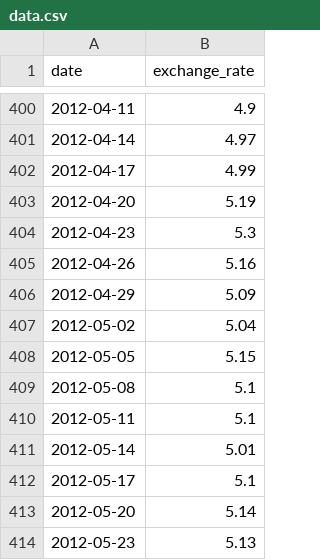
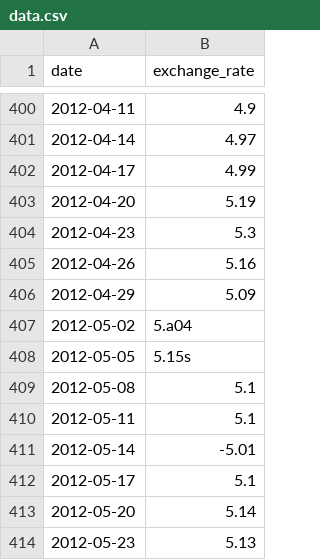
Before and after one commit to nisarmada/cpp_09, a CSV file: ex00/data.csv (was ex00/cpp_09/data.csv), drawn as a sheet; only a part is shown, gaps mark what is left out.

```diff
--- a/ex00/cpp_09/data.csv
+++ b/ex00/data.csv
@@ -406,7 +406,7 @@ date,exchange_rate
 2012-04-29,5.09
-2012-05-02,5.04
-2012-05-05,5.15
+2012-05-02,5.a04
+2012-05-05,5.15s
 2012-05-08,5.1
 2012-05-11,5.1
-2012-05-14,5.01
+2012-05-14,-5.01
 2012-05-17,5.1
```
Also changed, not shown: 6 other files.
